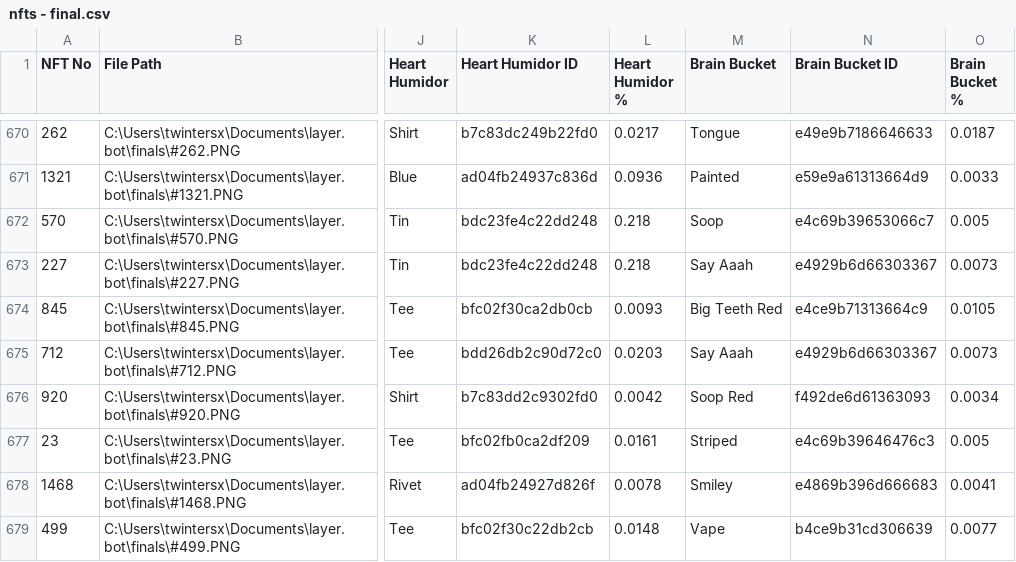
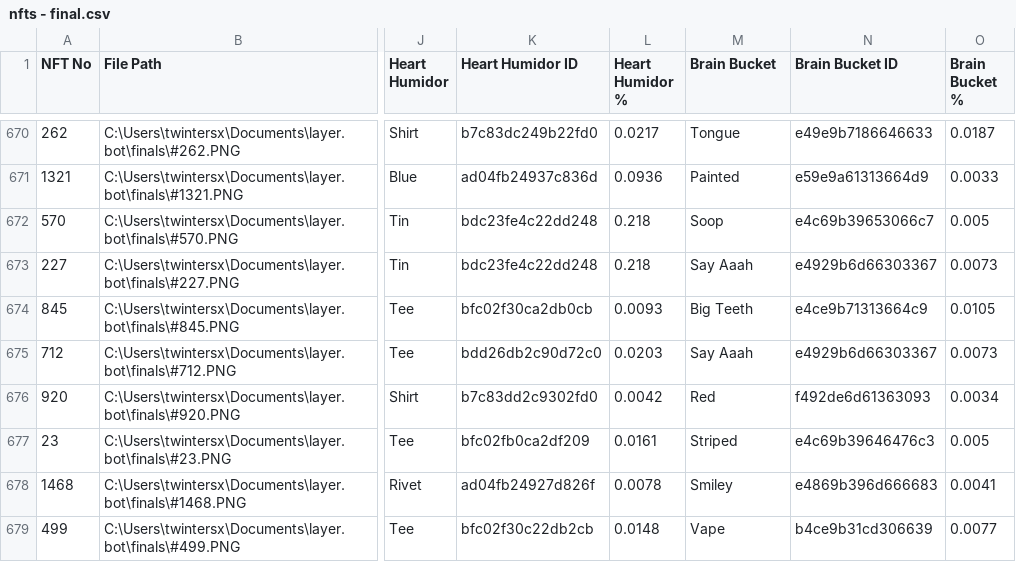
Before and after one commit to twintersx/layer.bot, a CSV file: nfts - final.csv, drawn as a sheet; only a part is shown, gaps mark what is left out; the diff covers the shown part only; the diff names each change by its address in the sheet, - before the commit and + after, or states it on an @@ line.

```diff
--- a/nfts - final.csv
+++ b/nfts - final.csv
-M674 (Brain Bucket): Big Teeth Red
+M674 (Brain Bucket): Big Teeth
-M676 (Brain Bucket): Soop Red
+M676 (Brain Bucket): Red
```
Also changed, not shown: 151 edited cells elsewhere in this file, 1 other file.
